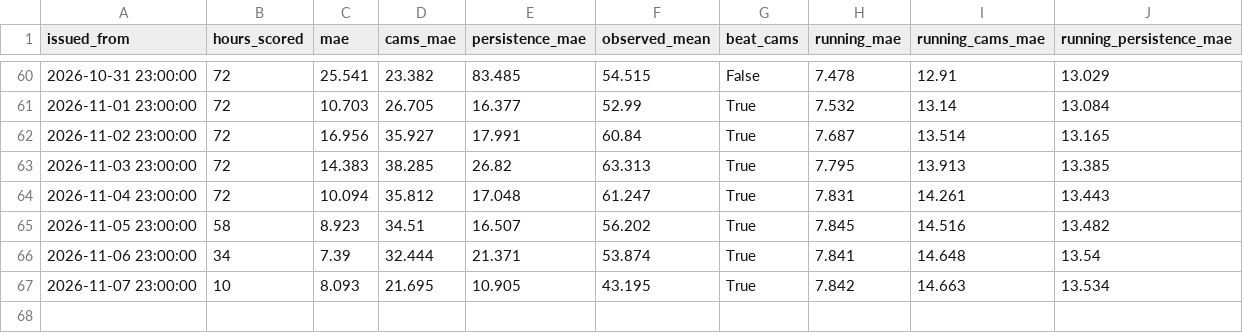
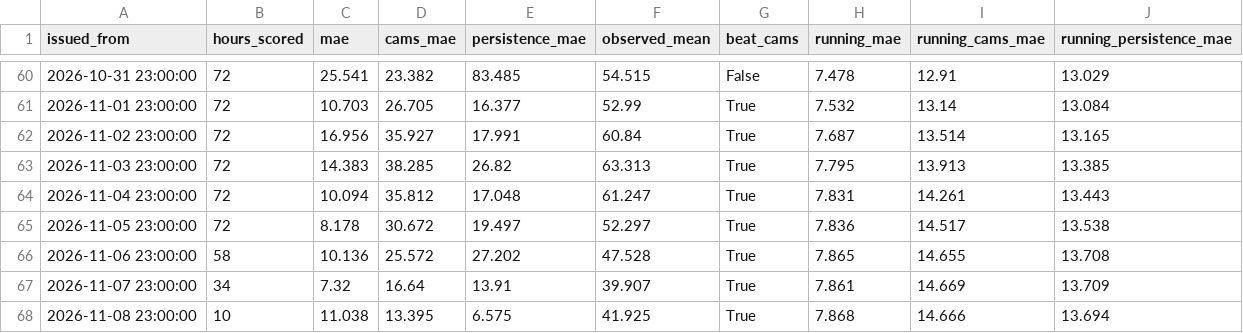
Before and after one commit to MufeedHaider/karachi-aqi-predictor, a CSV file: models/live_daily.csv, drawn as a sheet; only a part is shown, gaps mark what is left out.

```diff
--- a/models/live_daily.csv
+++ b/models/live_daily.csv
@@ -64,4 +64,5 @@ issued_from,hours_scored,mae,cams_mae,persistence_mae,observed_mean,beat_cams,ru
 2026-11-04 23:00:00,72,10.094,35.812,17.048,61.247,True,7.831,14.261,13.443
-2026-11-05 23:00:00,58,8.923,34.51,16.507,56.202,True,7.845,14.516,13.482
-2026-11-06 23:00:00,34,7.39,32.444,21.371,53.874,True,7.841,14.648,13.54
-2026-11-07 23:00:00,10,8.093,21.695,10.905,43.195,True,7.842,14.663,13.534
+2026-11-05 23:00:00,72,8.178,30.672,19.497,52.297,True,7.836,14.517,13.538
+2026-11-06 23:00:00,58,10.136,25.572,27.202,47.528,True,7.865,14.655,13.708
+2026-11-07 23:00:00,34,7.32,16.64,13.91,39.907,True,7.861,14.669,13.709
+2026-11-08 23:00:00,10,11.038,13.395,6.575,41.925,True,7.868,14.666,13.694
```
Also changed, not shown: data/forecast_72hr.csv, data/ground_history.csv, 14 other files.
